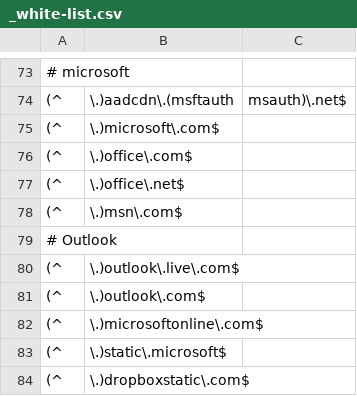
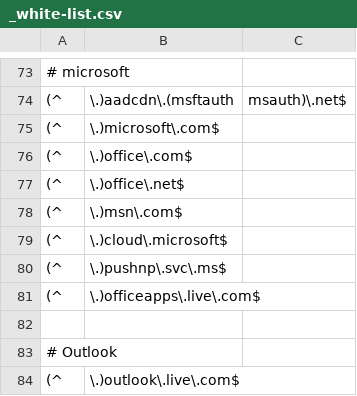
Before and after one commit to LoveKapibarasan/Linux_device_manager, a CSV file: white_list/_white-list.csv, drawn as a sheet; only a part is shown, gaps mark what is left out; the shorter side is filled out with more unchanged rows; the diff names each change by its address in the sheet, - before the commit and + after, or states it on an @@ line.

```diff
--- a/white_list/_white-list.csv
+++ b/white_list/_white-list.csv
+row 79: (^ | \.)cloud\.microsoft$
+row 80: (^ | \.)pushnp\.svc\.ms$
+row 81: (^ | \.)officeapps\.live\.com$
+row 82: (empty)
```
Also changed, not shown: 4 other files.
